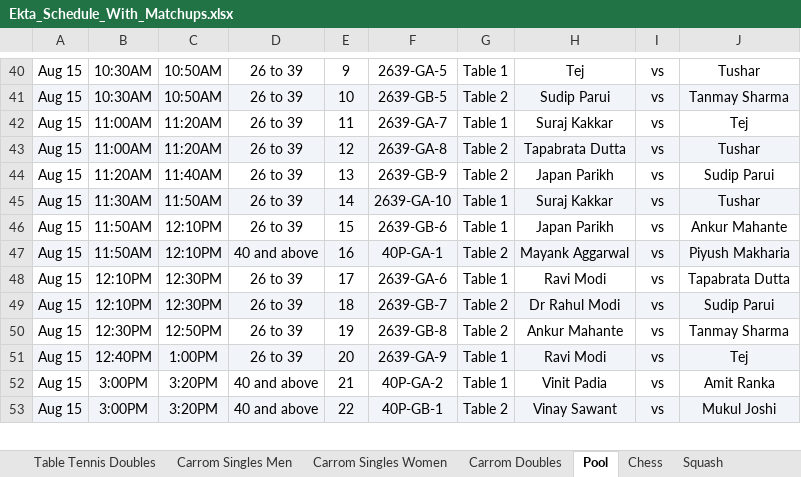
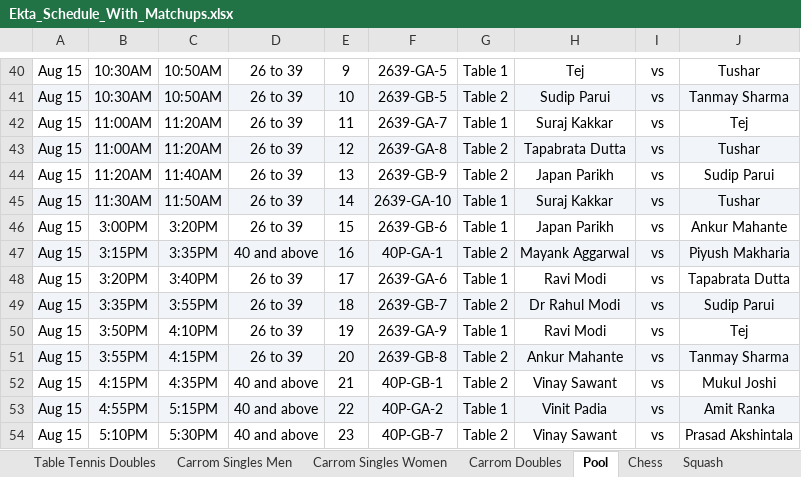
Before and after one commit to AnkitK1993/ekta-indoor-games, an Excel workbook: Ekta_Schedule_With_Matchups.xlsx, sheet Pool, drawn as a sheet; only a part is shown, gaps mark what is left out; values as stored, in another font and other column widths than the file's, no borders; addresses are those after the commit; the diff covers the shown part only; the diff names each change by its address in the sheet, - before the commit and + after, or states it on an @@ line.

```diff
--- a/Ekta_Schedule_With_Matchups.xlsx (sheet Pool)
+++ b/Ekta_Schedule_With_Matchups.xlsx (sheet Pool)
-B46: 11:50AM
+B46: 3:00PM
-C46: 12:10PM
+C46: 3:20PM
-B47: 11:50AM
+B47: 3:15PM
-C47: 12:10PM
+C47: 3:35PM
-B48: 12:10PM
+B48: 3:20PM
-C48: 12:30PM
+C48: 3:40PM
-B49: 12:10PM
+B49: 3:35PM
-C49: 12:30PM
+C49: 3:55PM
-B50: 12:30PM
+B50: 3:50PM
-C50: 12:50PM
+C50: 4:10PM
-F50: 2639-GB-8
+F50: 2639-GA-9
-G50: Table 2
+G50: Table 1
-H50: Ankur Mahante
+H50: Ravi Modi
-J50: Tanmay Sharma
+J50: Tej
-B51: 12:40PM
+B51: 3:55PM
-C51: 1:00PM
+C51: 4:15PM
-F51: 2639-GA-9
+F51: 2639-GB-8
-G51: Table 1
+G51: Table 2
-H51: Ravi Modi
+H51: Ankur Mahante
-J51: Tej
+J51: Tanmay Sharma
+row 52: Aug 15 | 4:15PM | 4:35PM | 40 and above | 21 | 40P-GB-1 | Table 2 | Vinay Sawant | vs | Mukul Joshi
-A53:J53 fill: none
+A53:J53 fill: #F1F5F9
-B53: 3:00PM
+B53: 4:55PM
-C53: 3:20PM
+C53: 5:15PM
-E53: 21
+E53: 22
-A54:J54 fill: #F1F5F9
+A54:J54 fill: none
-B54: 3:00PM
+B54: 5:10PM
-C54: 3:20PM
+C54: 5:30PM
-E54: 22
+E54: 23
-F54: 40P-GB-1
+F54: 40P-GB-7
-J54: Mukul Joshi
+J54: Prasad Akshintala
```
Also changed, not shown: 1 added row, 2 removed rows, 86 edited cells and cell formats elsewhere in this sheet, sheet Carrom Singles Men, sheet Table Tennis Singles Men, sheet Chess, sheet Overview, sheet Carrom Doubles, sheet Squash, 3 more sheets, 2 other files.
